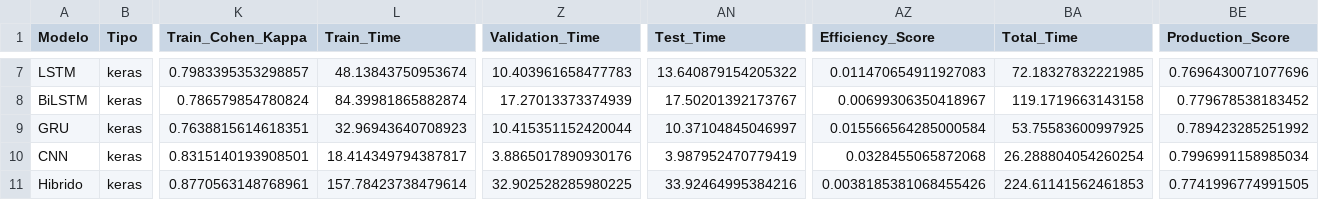
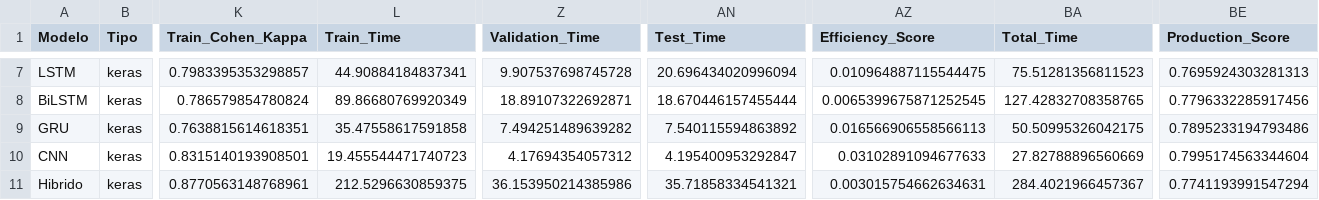
Before and after one commit to LLFELIPEVV/sistema-fake-news-ia, a CSV file: reports/model_evaluation_results.csv, drawn as a sheet; only a part is shown, gaps mark what is left out; the diff covers the shown part only; the diff names each change by its address in the sheet, - before the commit and + after, or states it on an @@ line.

```diff
--- a/reports/model_evaluation_results.csv
+++ b/reports/model_evaluation_results.csv
-L7 (Train_Time): 48.13843750953674
+L7 (Train_Time): 44.90884184837341
-Z7 (Validation_Time): 10.403961658477783
+Z7 (Validation_Time): 9.907537698745728
-AN7 (Test_Time): 13.640879154205322
+AN7 (Test_Time): 20.696434020996094
-AZ7 (Efficiency_Score): 0.011470654911927083
+AZ7 (Efficiency_Score): 0.010964887115544475
-BA7 (Total_Time): 72.18327832221985
+BA7 (Total_Time): 75.51281356811523
-BE7 (Production_Score): 0.7696430071077696
+BE7 (Production_Score): 0.7695924303281313
-L8 (Train_Time): 84.39981865882874
+L8 (Train_Time): 89.86680769920349
-Z8 (Validation_Time): 17.27013373374939
+Z8 (Validation_Time): 18.89107322692871
-AN8 (Test_Time): 17.50201392173767
+AN8 (Test_Time): 18.670446157455444
-AZ8 (Efficiency_Score): 0.00699306350418967
+AZ8 (Efficiency_Score): 0.0065399675871252545
-BA8 (Total_Time): 119.1719663143158
+BA8 (Total_Time): 127.42832708358765
-BE8 (Production_Score): 0.779678538183452
+BE8 (Production_Score): 0.7796332285917456
-L9 (Train_Time): 32.96943640708923
+L9 (Train_Time): 35.47558617591858
-Z9 (Validation_Time): 10.415351152420044
+Z9 (Validation_Time): 7.494251489639282
-AN9 (Test_Time): 10.37104845046997
+AN9 (Test_Time): 7.540115594863892
-AZ9 (Efficiency_Score): 0.015566564285000584
+AZ9 (Efficiency_Score): 0.016566906558566113
-BA9 (Total_Time): 53.75583600997925
+BA9 (Total_Time): 50.50995326042175
-BE9 (Production_Score): 0.789423285251992
+BE9 (Production_Score): 0.7895233194793486
-L10 (Train_Time): 18.414349794387817
+L10 (Train_Time): 19.455544471740723
-Z10 (Validation_Time): 3.8865017890930176
+Z10 (Validation_Time): 4.17694354057312
-AN10 (Test_Time): 3.987952470779419
+AN10 (Test_Time): 4.195400953292847
-AZ10 (Efficiency_Score): 0.0328455065872068
+AZ10 (Efficiency_Score): 0.03102891094677633
-BA10 (Total_Time): 26.288804054260254
+BA10 (Total_Time): 27.82788896560669
-BE10 (Production_Score): 0.7996991158985034
+BE10 (Production_Score): 0.7995174563344604
-L11 (Train_Time): 157.78423738479614
+L11 (Train_Time): 212.5296630859375
-Z11 (Validation_Time): 32.902528285980225
+Z11 (Validation_Time): 36.153950214385986
-AN11 (Test_Time): 33.92464995384216
+AN11 (Test_Time): 35.71858334541321
-AZ11 (Efficiency_Score): 0.0038185381068455426
+AZ11 (Efficiency_Score): 0.003015754662634631
-BA11 (Total_Time): 224.61141562461853
+BA11 (Total_Time): 284.4021966457367
-BE11 (Production_Score): 0.7741996774991505
+BE11 (Production_Score): 0.7741193991547294
```
Also changed, not shown: 30 edited cells elsewhere in this file, 5 other files.
